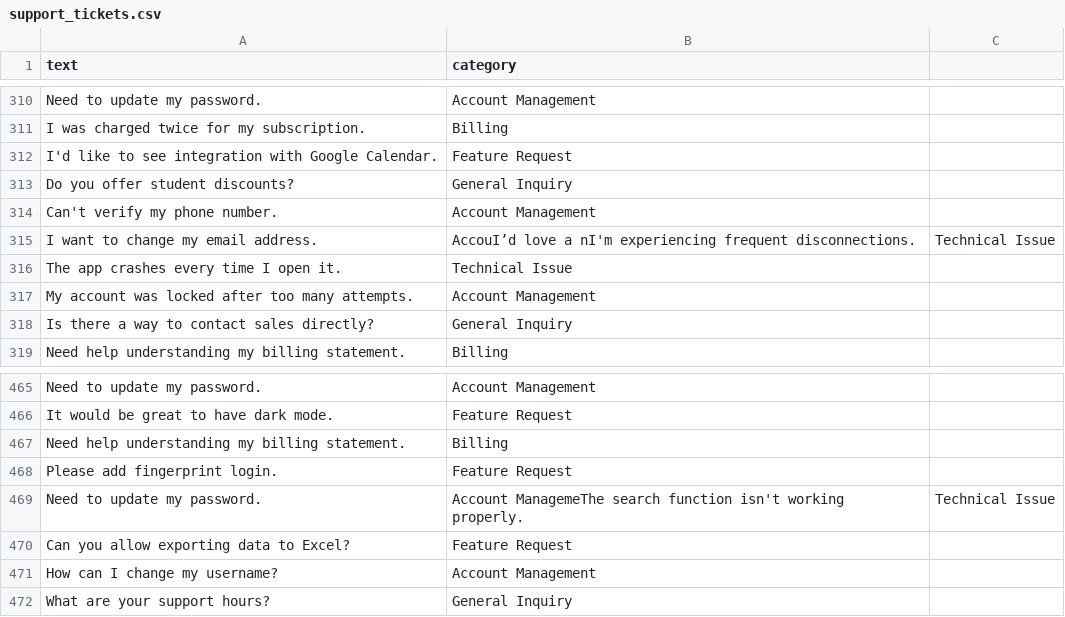
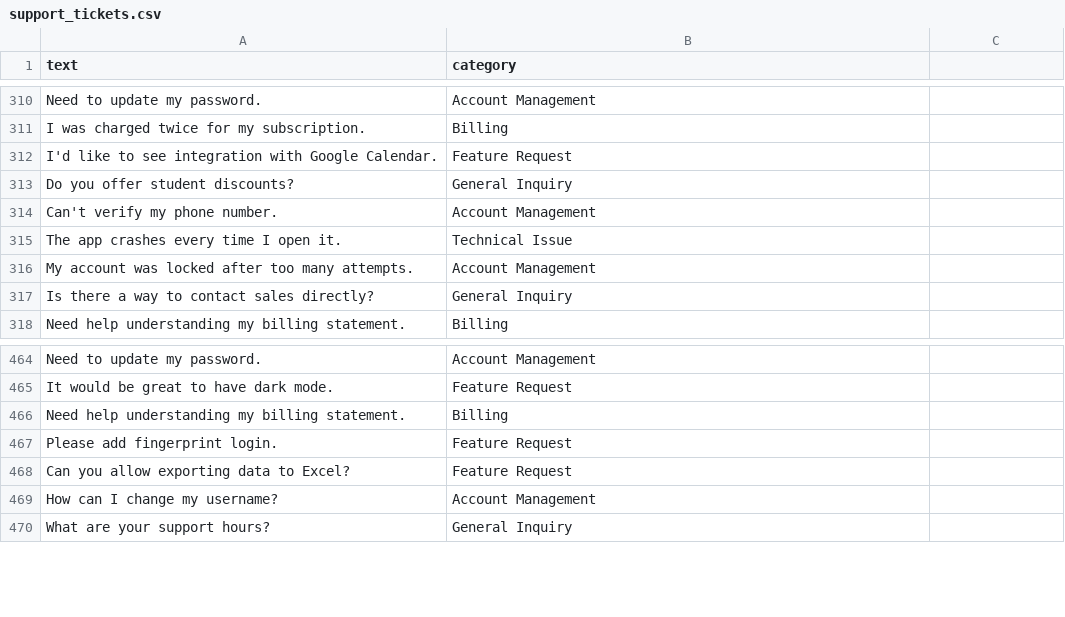
Before and after one commit to ataulnasar/smart-ticket-classifier, a CSV file: data/raw/support_tickets.csv, drawn as a sheet; only a part is shown, gaps mark what is left out.

Commit message:
fix error data in csv file

```diff
--- a/data/raw/support_tickets.csv
+++ b/data/raw/support_tickets.csv
@@ -314,3 +314,2 @@ Do you offer student discounts?,General Inquiry
 Can't verify my phone number.,Account Management
-I want to change my email address.,AccouI’d love a nI'm experiencing frequent disconnections.,Technical Issue
 The app crashes every time I open it.,Technical Issue
@@ -468,3 +467,2 @@ Need help understanding my billing statement.,Billing
 Please add fingerprint login.,Feature Request
-Need to update my password.,Account ManagemeThe search function isn't working properly.,Technical Issue
 Can you allow exporting data to Excel?,Feature Request
```
Also changed, not shown: 1 other file.
